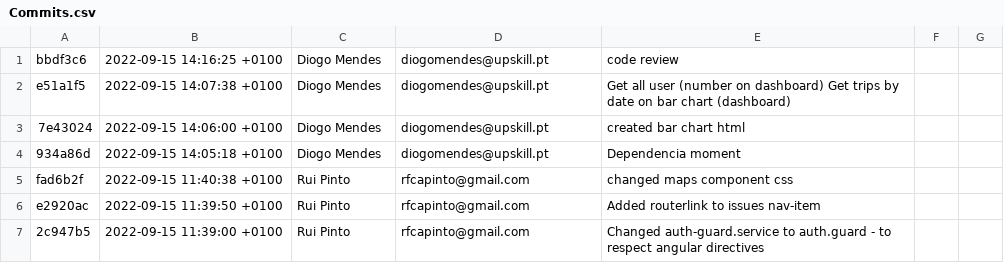
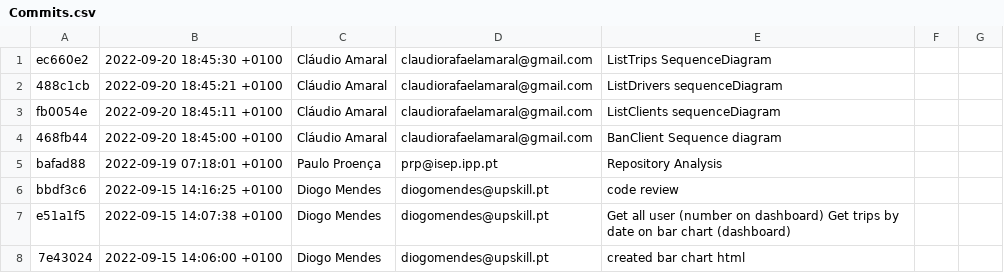
Before and after one commit to miguelseca/Quik_Frontend_Admin, a CSV file: GitAnalysis/[Sprint_3]_Quik_Frontend_Admin/Commits.csv, drawn as a sheet; only a part is shown; the shorter side is filled out with more unchanged rows; the diff names each change by its address in the sheet, - before the commit and + after, or states it on an @@ line.

Commit message:
Repository Analysis

```diff
--- a/GitAnalysis/[Sprint_3]_Quik_Frontend_Admin/Commits.csv
+++ b/GitAnalysis/[Sprint_3]_Quik_Frontend_Admin/Commits.csv
+row 1: ec660e2 | 2022-09-20 18:45:30 +0100 | Cláudio Amaral | claudiorafaelamaral@gmail.com | ListTrips SequenceDiagram
+row 2: 488c1cb | 2022-09-20 18:45:21 +0100 | Cláudio Amaral | claudiorafaelamaral@gmail.com | ListDrivers sequenceDiagram
+row 3: fb0054e | 2022-09-20 18:45:11 +0100 | Cláudio Amaral | claudiorafaelamaral@gmail.com | ListClients sequenceDiagram
+row 4: 468fb44 | 2022-09-20 18:45:00 +0100 | Cláudio Amaral | claudiorafaelamaral@gmail.com | BanClient Sequence diagram
+row 5: bafad88 | 2022-09-19 07:18:01 +0100 | Paulo Proença | prp@isep.ipp.pt | Repository Analysis
```
Also changed, not shown: 3 other files.
